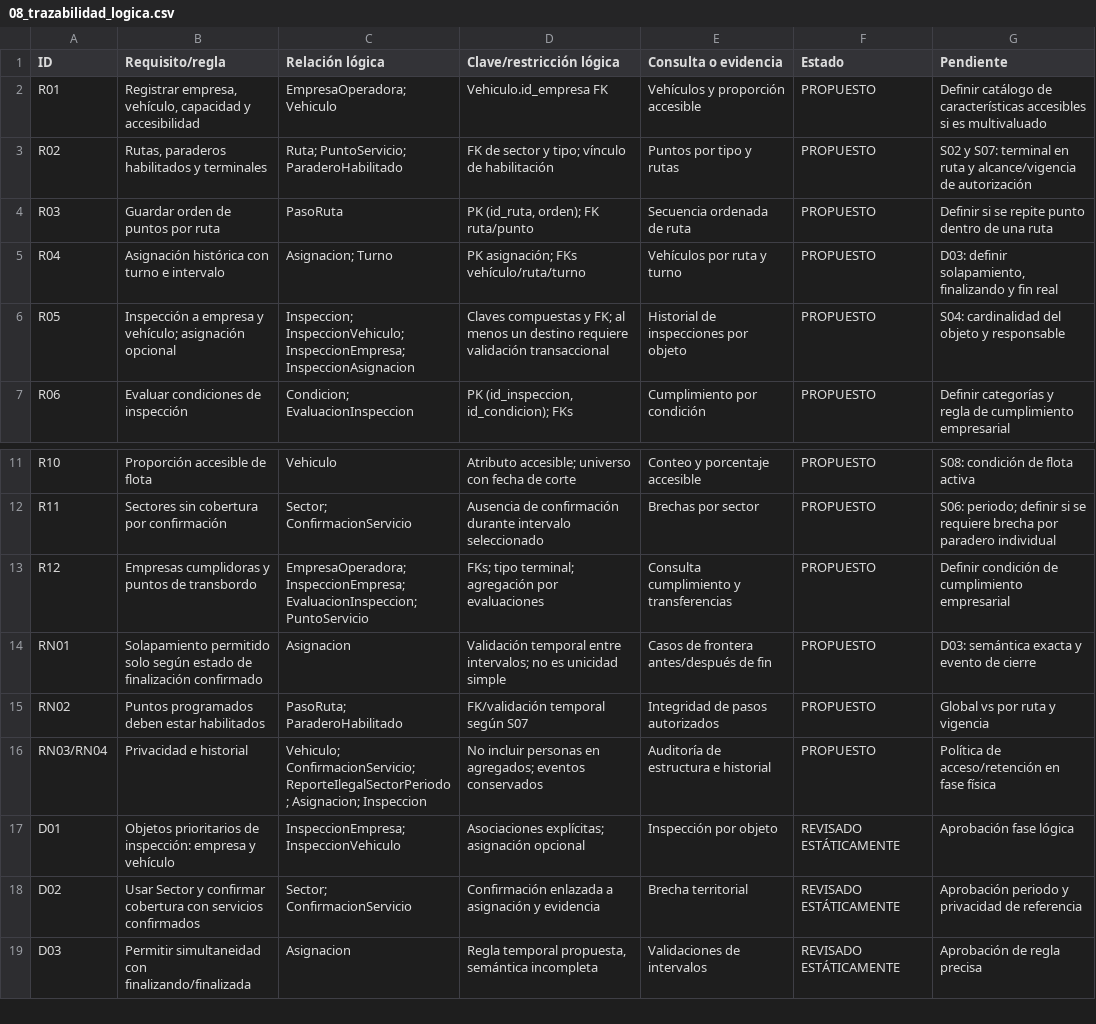
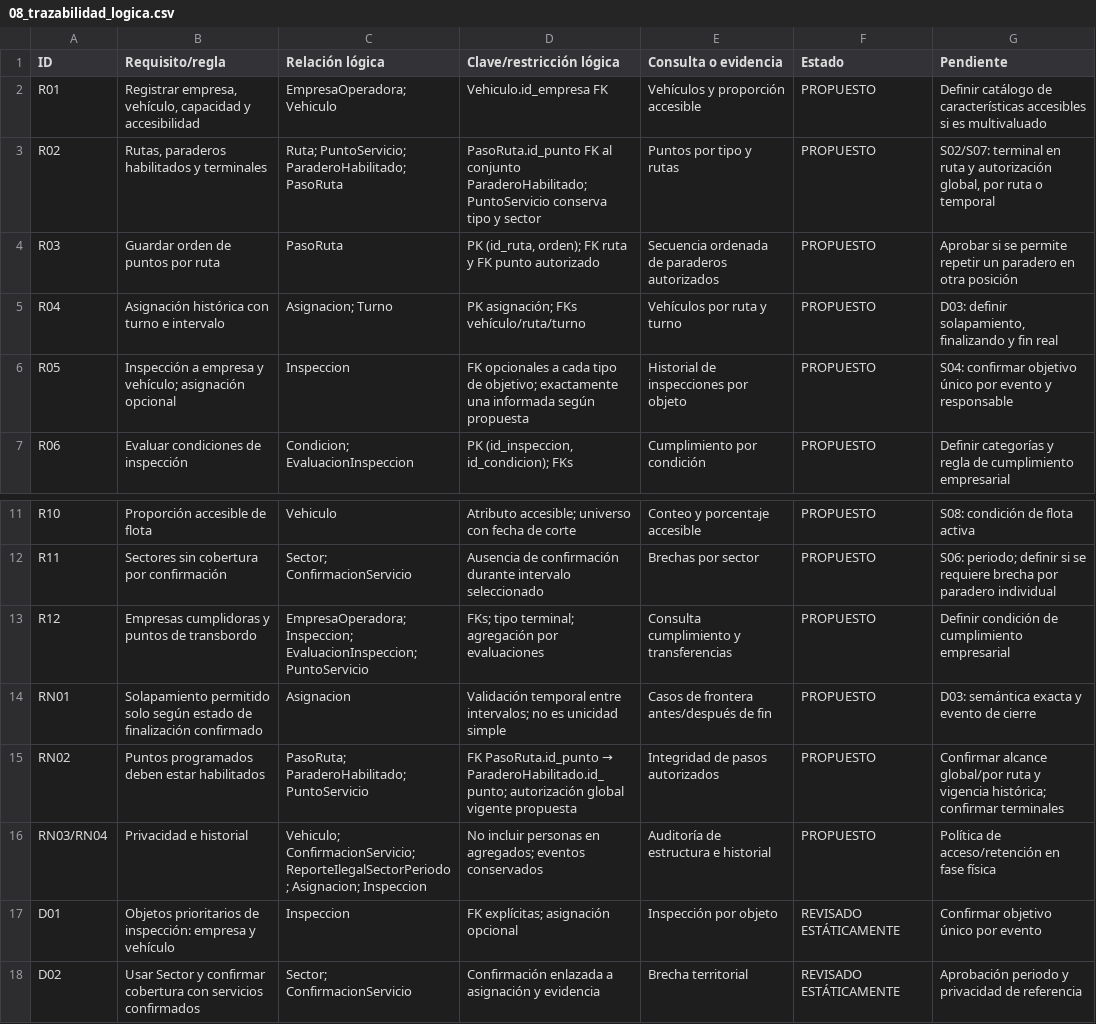
Before and after one commit to jjCastillok/DB-Transporte-publico-y-mototaxismo, a CSV file: docs/08_trazabilidad_logica.csv, drawn as a sheet; only a part is shown, gaps mark what is left out; the shorter side is filled out with more unchanged rows.

Commit message:
SCRUM-7 docs: align logical requirements traceability

```diff
--- a/docs/08_trazabilidad_logica.csv
+++ b/docs/08_trazabilidad_logica.csv
@@ -2,6 +2,6 @@
 "R01","Registrar empresa, vehículo, capacidad y accesibilidad","EmpresaOperadora; Vehiculo","Vehiculo.id_empresa FK","Vehículos y proporción accesible","PROPUESTO","Definir catálogo de características accesibles si es multivaluado"
-"R02","Rutas, paraderos habilitados y terminales","Ruta; PuntoServicio; ParaderoHabilitado","FK de sector y tipo; vínculo de habilitación","Puntos por tipo y rutas","PROPUESTO","S02 y S07: terminal en ruta y alcance/vigencia de autorización"
-"R03","Guardar orden de puntos por ruta","PasoRuta","PK (id_ruta, orden); FK ruta/punto","Secuencia ordenada de ruta","PROPUESTO","Definir si se repite punto dentro de una ruta"
+"R02","Rutas, paraderos habilitados y terminales","Ruta; PuntoServicio; ParaderoHabilitado; PasoRuta","PasoRuta.id_punto FK al conjunto ParaderoHabilitado; PuntoServicio conserva tipo y sector","Puntos por tipo y rutas","PROPUESTO","S02/S07: terminal en ruta y autorización global, por ruta o temporal"
+"R03","Guardar orden de puntos por ruta","PasoRuta","PK (id_ruta, orden); FK ruta y FK punto autorizado","Secuencia ordenada de paraderos autorizados","PROPUESTO","Aprobar si se permite repetir un paradero en otra posición"
 "R04","Asignación histórica con turno e intervalo","Asignacion; Turno","PK asignación; FKs vehículo/ruta/turno","Vehículos por ruta y turno","PROPUESTO","D03: definir solapamiento, finalizando y fin real"
-"R05","Inspección a empresa y vehículo; asignación opcional","Inspeccion; InspeccionVehiculo; InspeccionEmpresa; InspeccionAsignacion","Claves compuestas y FK; al menos un destino requiere validación transaccional","Historial de inspecciones por objeto","PROPUESTO","S04: cardinalidad del objeto y responsable"
+"R05","Inspección a empresa y vehículo; asignación opcional","Inspeccion","FK opcionales a cada tipo de objetivo; exactamente una informada según propuesta","Historial de inspecciones por objeto","PROPUESTO","S04: confirmar objetivo único por evento y responsable"
 "R06","Evaluar condiciones de inspección","Condicion; EvaluacionInspeccion","PK (id_inspeccion, id_condicion); FKs","Cumplimiento por condición","PROPUESTO","Definir categorías y regla de cumplimiento empresarial"
@@ -12,7 +12,7 @@
 "R11","Sectores sin cobertura por confirmación","Sector; ConfirmacionServicio","Ausencia de confirmación durante intervalo seleccionado","Brechas por sector","PROPUESTO","S06: periodo; definir si se requiere brecha por paradero individual"
-"R12","Empresas cumplidoras y puntos de transbordo","EmpresaOperadora; InspeccionEmpresa; EvaluacionInspeccion; PuntoServicio","FKs; tipo terminal; agregación por evaluaciones","Consulta cumplimiento y transferencias","PROPUESTO","Definir condición de cumplimiento empresarial"
+"R12","Empresas cumplidoras y puntos de transbordo","EmpresaOperadora; Inspeccion; EvaluacionInspeccion; PuntoServicio","FKs; tipo terminal; agregación por evaluaciones","Consulta cumplimiento y transferencias","PROPUESTO","Definir condición de cumplimiento empresarial"
 "RN01","Solapamiento permitido solo según estado de finalización confirmado","Asignacion","Validación temporal entre intervalos; no es unicidad simple","Casos de frontera antes/después de fin","PROPUESTO","D03: semántica exacta y evento de cierre"
-"RN02","Puntos programados deben estar habilitados","PasoRuta; ParaderoHabilitado","FK/validación temporal según S07","Integridad de pasos autorizados","PROPUESTO","Global vs por ruta y vigencia"
+"RN02","Puntos programados deben estar habilitados","PasoRuta; ParaderoHabilitado; PuntoServicio","FK PasoRuta.id_punto → ParaderoHabilitado.id_punto; autorización global vigente propuesta","Integridad de pasos autorizados","PROPUESTO","Confirmar alcance global/por ruta y vigencia histórica; confirmar terminales"
 "RN03/RN04","Privacidad e historial","Vehiculo; ConfirmacionServicio; ReporteIlegalSectorPeriodo; Asignacion; Inspeccion","No incluir personas en agregados; eventos conservados","Auditoría de estructura e historial","PROPUESTO","Política de acceso/retención en fase física"
-"D01","Objetos prioritarios de inspección: empresa y vehículo","InspeccionEmpresa; InspeccionVehiculo","Asociaciones explícitas; asignación opcional","Inspección por objeto","REVISADO ESTÁTICAMENTE","Aprobación fase lógica"
+"D01","Objetos prioritarios de inspección: empresa y vehículo","Inspeccion","FK explícitas; asignación opcional","Inspección por objeto","REVISADO ESTÁTICAMENTE","Confirmar objetivo único por evento"
 "D02","Usar Sector y confirmar cobertura con servicios confirmados","Sector; ConfirmacionServicio","Confirmación enlazada a asignación y evidencia","Brecha territorial","REVISADO ESTÁTICAMENTE","Aprobación periodo y privacidad de referencia"
```
